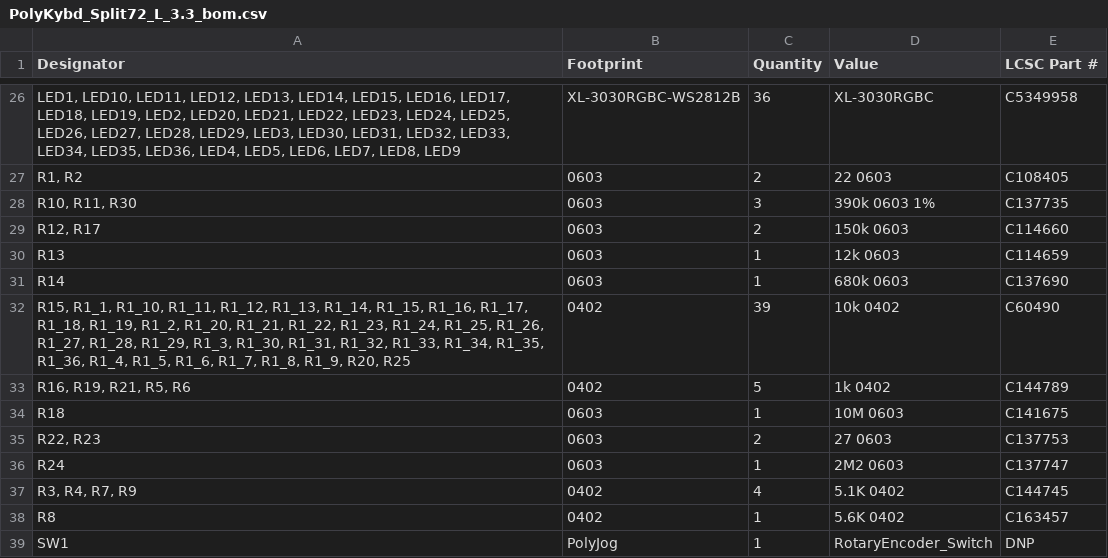
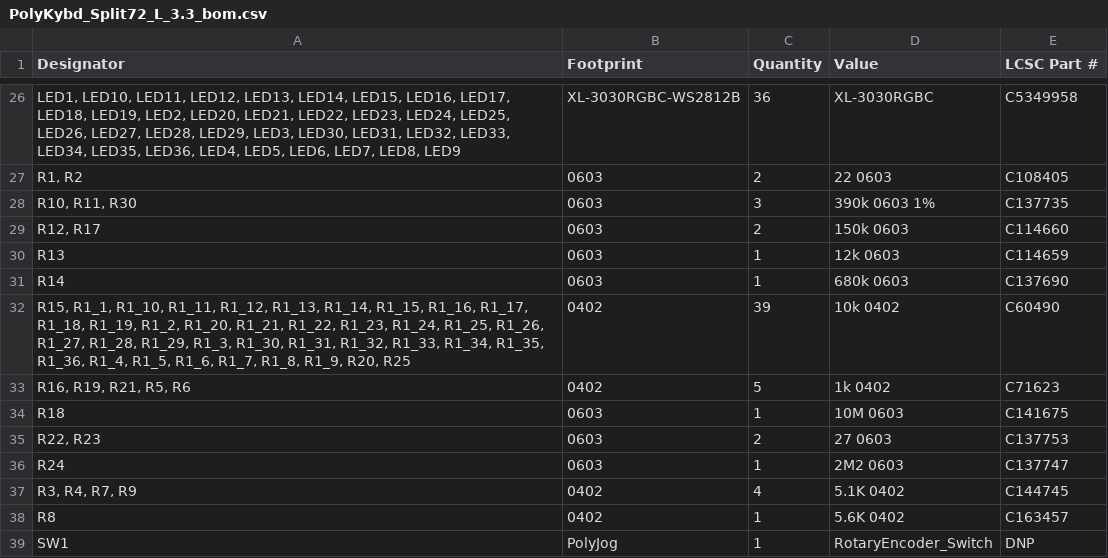
Before and after one commit to thpoll83/PolyKybd, a CSV file: poly_kybd/Gerber/PCB/left-side-v3.3/PolyKybd_Split72_L_3.3_bom.csv, drawn as a sheet; only a part is shown, gaps mark what is left out.

```diff
--- a/poly_kybd/Gerber/PCB/left-side-v3.3/PolyKybd_Split72_L_3.3_bom.csv
+++ b/poly_kybd/Gerber/PCB/left-side-v3.3/PolyKybd_Split72_L_3.3_bom.csv
@@ -32,3 +32,3 @@ R14,0603,1,680k 0603,C137690
 "R15, R1_1, R1_10, R1_11, R1_12, R1_13, R1_14, R1_15, R1_16, R1_17, R1_18, R1_19, R1_2, R1_20, R1_21, R1_22, R1_23, R1_24, R1_25, R1_26, R1_27, R1_28, R1_29, R1_3, R1_30, R1_31, R1_32, R1_33, R1_34, R1_35, R1_36, R1_4, R1_5, R1_6, R1_7, R1_8, R1_9, R20, R25",0402,39,10k 0402,C60490
-"R16, R19, R21, R5, R6",0402,5,1k 0402,C144789
+"R16, R19, R21, R5, R6",0402,5,1k 0402,C71623
 R18,0603,1,10M 0603,C141675
```
Also changed, not shown: poly_kybd/Gerber/PCB/right-side-v3.3/PolyKybd_Split72_R_3.3_bom.csv.
